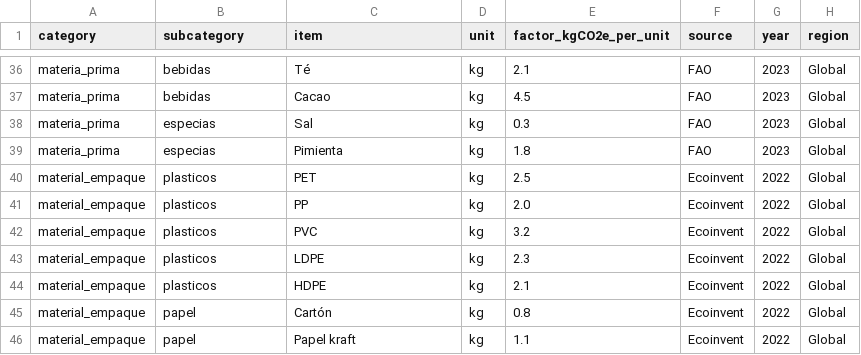
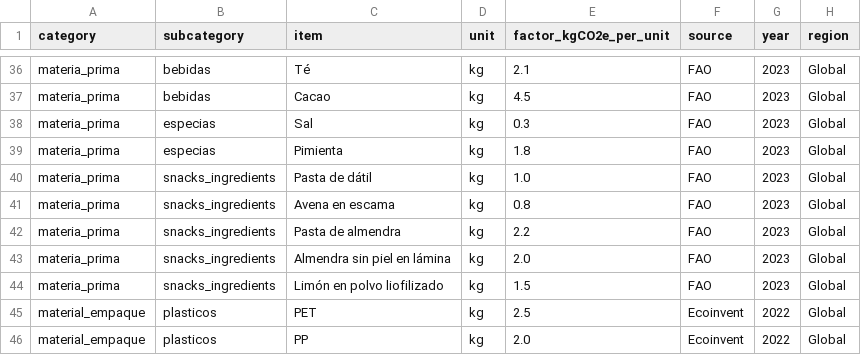
Before and after one commit to seb4leon/ClearPrint_demo, a CSV file: data/factors.csv, drawn as a sheet; only a part is shown, gaps mark what is left out; the shorter side is filled out with more unchanged rows; the diff names each change by its address in the sheet, - before the commit and + after, or states it on an @@ line.

Commit message:
Add files via upload

```diff
--- a/data/factors.csv
+++ b/data/factors.csv
+row 40: materia_prima | snacks_ingredients | Pasta de dátil | kg | 1.0 | FAO | 2023 | Global
+row 41: materia_prima | snacks_ingredients | Avena en escama | kg | 0.8 | FAO | 2023 | Global
+row 42: materia_prima | snacks_ingredients | Pasta de almendra | kg | 2.2 | FAO | 2023 | Global
+row 43: materia_prima | snacks_ingredients | Almendra sin piel en lámina | kg | 2.0 | FAO | 2023 | Global
+row 44: materia_prima | snacks_ingredients | Limón en polvo liofilizado | kg | 1.5 | FAO | 2023 | Global
```
